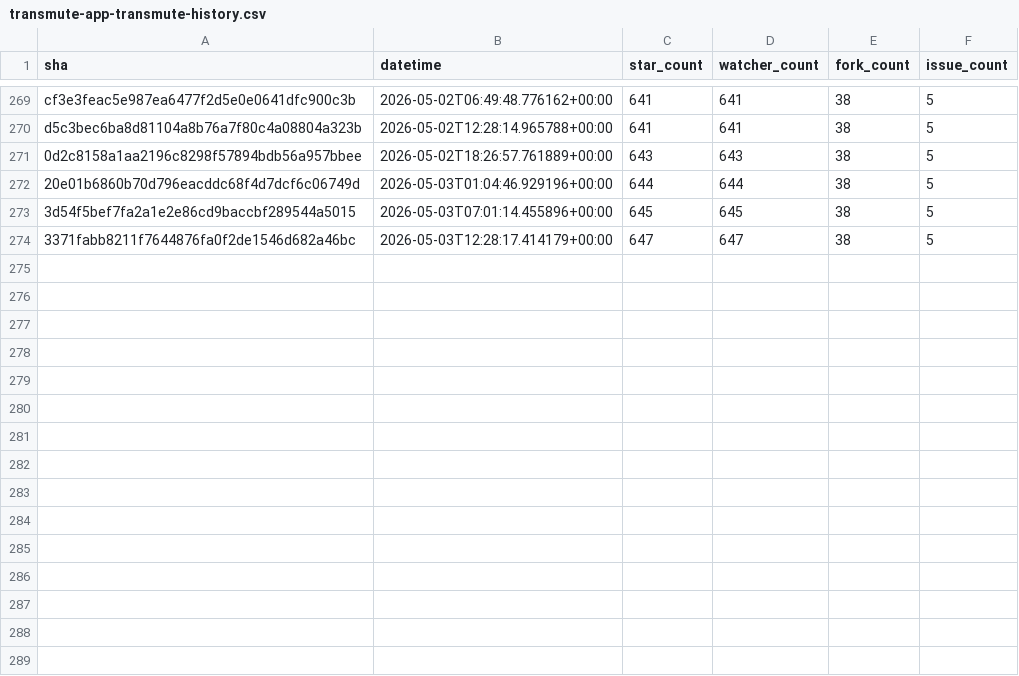
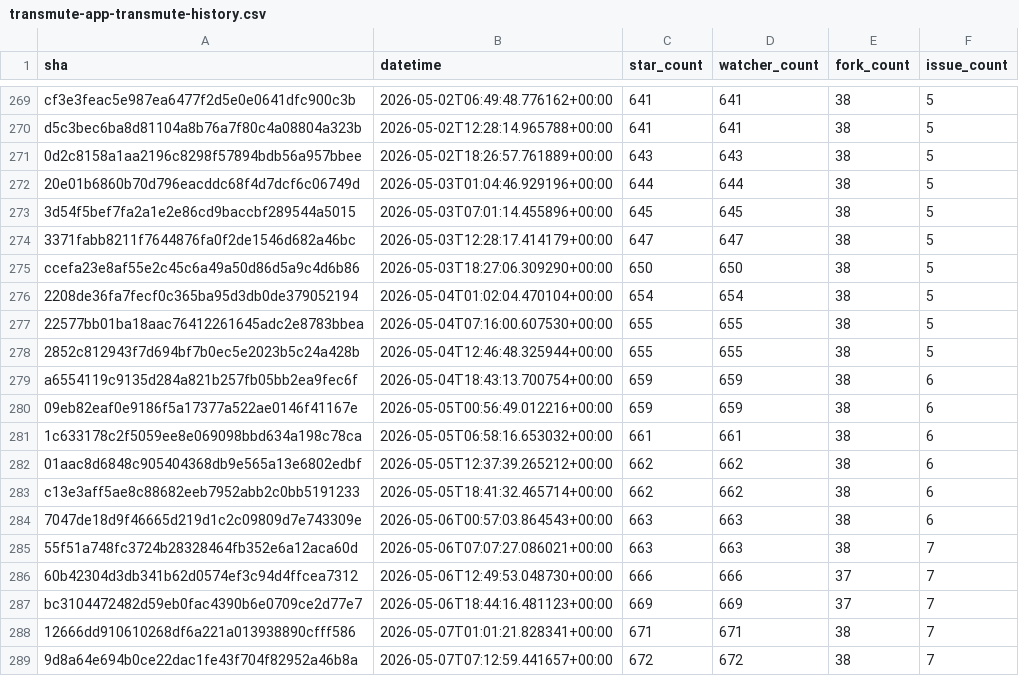
Before and after one commit to chase-roohms/dev-stats, a CSV file: data/transmute-app-transmute-history.csv, drawn as a sheet; only a part is shown, gaps mark what is left out.

```diff
--- a/data/transmute-app-transmute-history.csv
+++ b/data/transmute-app-transmute-history.csv
@@ -274 +274,16 @@ d5c3bec6ba8d81104a8b76a7f80c4a08804a323b,2026-05-02T12:28:14.965788+00:00,641,64
 3371fabb8211f7644876fa0f2de1546d682a46bc,2026-05-03T12:28:17.414179+00:00,647,647,38,5
+ccefa23e8af55e2c45c6a49a50d86d5a9c4d6b86,2026-05-03T18:27:06.309290+00:00,650,650,38,5
+2208de36fa7fecf0c365ba95d3db0de379052194,2026-05-04T01:02:04.470104+00:00,654,654,38,5
+22577bb01ba18aac76412261645adc2e8783bbea,2026-05-04T07:16:00.607530+00:00,655,655,38,5
+2852c812943f7d694bf7b0ec5e2023b5c24a428b,2026-05-04T12:46:48.325944+00:00,655,655,38,5
+a6554119c9135d284a821b257fb05bb2ea9fec6f,2026-05-04T18:43:13.700754+00:00,659,659,38,6
+09eb82eaf0e9186f5a17377a522ae0146f41167e,2026-05-05T00:56:49.012216+00:00,659,659,38,6
+1c633178c2f5059ee8e069098bbd634a198c78ca,2026-05-05T06:58:16.653032+00:00,661,661,38,6
+01aac8d6848c905404368db9e565a13e6802edbf,2026-05-05T12:37:39.265212+00:00,662,662,38,6
+c13e3aff5ae8c88682eeb7952abb2c0bb5191233,2026-05-05T18:41:32.465714+00:00,662,662,38,6
+7047de18d9f46665d219d1c2c09809d7e743309e,2026-05-06T00:57:03.864543+00:00,663,663,38,6
+55f51a748fc3724b28328464fb352e6a12aca60d,2026-05-06T07:07:27.086021+00:00,663,663,38,7
+60b42304d3db341b62d0574ef3c94d4ffcea7312,2026-05-06T12:49:53.048730+00:00,666,666,37,7
+bc3104472482d59eb0fac4390b6e0709ce2d77e7,2026-05-06T18:44:16.481123+00:00,669,669,37,7
+12666dd910610268df6a221a013938890cfff586,2026-05-07T01:01:21.828341+00:00,671,671,38,7
+9d8a64e694b0ce22dac1fe43f704f82952a46b8a,2026-05-07T07:12:59.441657+00:00,672,672,38,7
```
Also changed, not shown: 6 other files.
